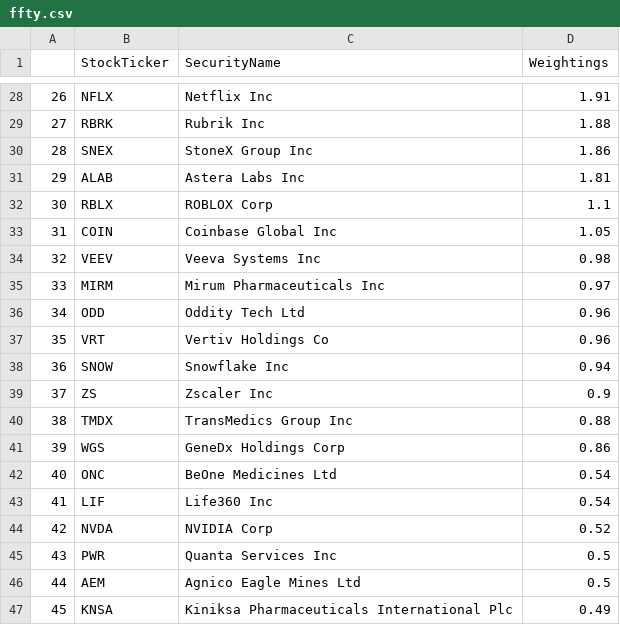
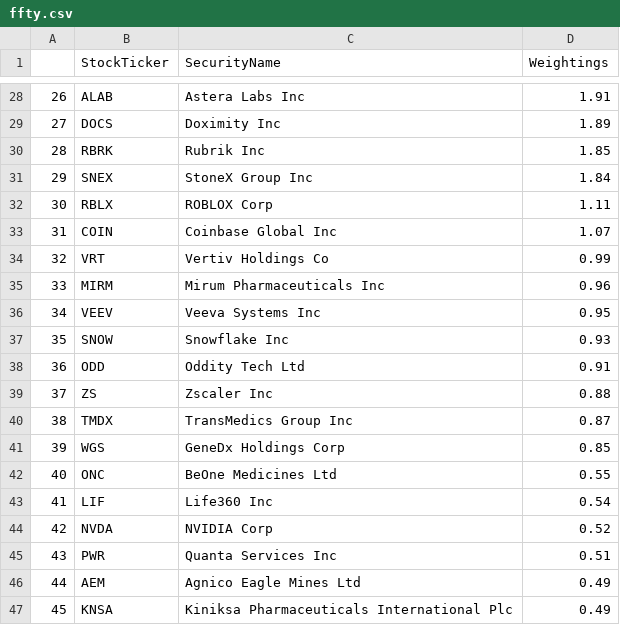
Before and after one commit to major/ffty-etf, a CSV file: ffty.csv, drawn as a sheet; only a part is shown, gaps mark what is left out; the diff covers the shown part only.

```diff
--- a/ffty.csv
+++ b/ffty.csv
@@ -28,20 +28,20 @@
-26,NFLX,Netflix Inc,1.91
-27,RBRK,Rubrik Inc,1.88
-28,SNEX,StoneX Group Inc,1.86
-29,ALAB,Astera Labs Inc,1.81
-30,RBLX,ROBLOX Corp,1.1
-31,COIN,Coinbase Global Inc,1.05
-32,VEEV,Veeva Systems Inc,0.98
-33,MIRM,Mirum Pharmaceuticals Inc,0.97
-34,ODD,Oddity Tech Ltd,0.96
-35,VRT,Vertiv Holdings Co,0.96
-36,SNOW,Snowflake Inc,0.94
-37,ZS,Zscaler Inc,0.9
-38,TMDX,TransMedics Group Inc,0.88
-39,WGS,GeneDx Holdings Corp,0.86
-40,ONC,BeOne Medicines Ltd,0.54
+26,ALAB,Astera Labs Inc,1.91
+27,DOCS,Doximity Inc,1.89
+28,RBRK,Rubrik Inc,1.85
+29,SNEX,StoneX Group Inc,1.84
+30,RBLX,ROBLOX Corp,1.11
+31,COIN,Coinbase Global Inc,1.07
+32,VRT,Vertiv Holdings Co,0.99
+33,MIRM,Mirum Pharmaceuticals Inc,0.96
+34,VEEV,Veeva Systems Inc,0.95
+35,SNOW,Snowflake Inc,0.93
+36,ODD,Oddity Tech Ltd,0.91
+37,ZS,Zscaler Inc,0.88
+38,TMDX,TransMedics Group Inc,0.87
+39,WGS,GeneDx Holdings Corp,0.85
+40,ONC,BeOne Medicines Ltd,0.55
 41,LIF,Life360 Inc,0.54
 42,NVDA,NVIDIA Corp,0.52
-43,PWR,Quanta Services Inc,0.5
-44,AEM,Agnico Eagle Mines Ltd,0.5
+43,PWR,Quanta Services Inc,0.51
+44,AEM,Agnico Eagle Mines Ltd,0.49
 45,KNSA,Kiniksa Pharmaceuticals International Plc,0.49
```
Also changed, not shown: 70 edited cells elsewhere in this file, 2 other files.
